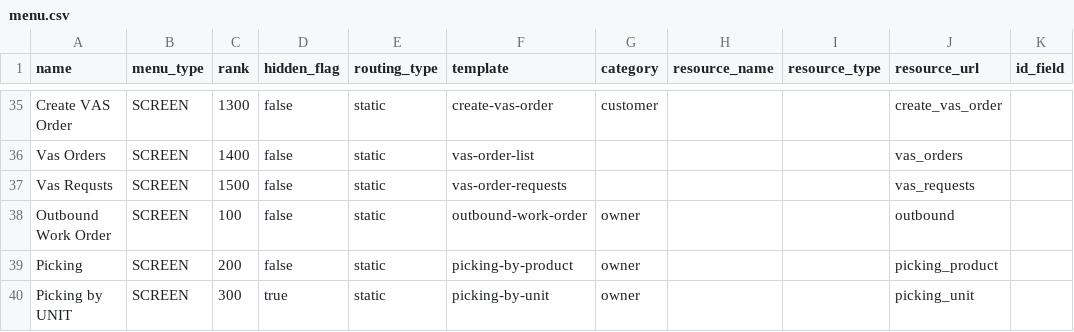
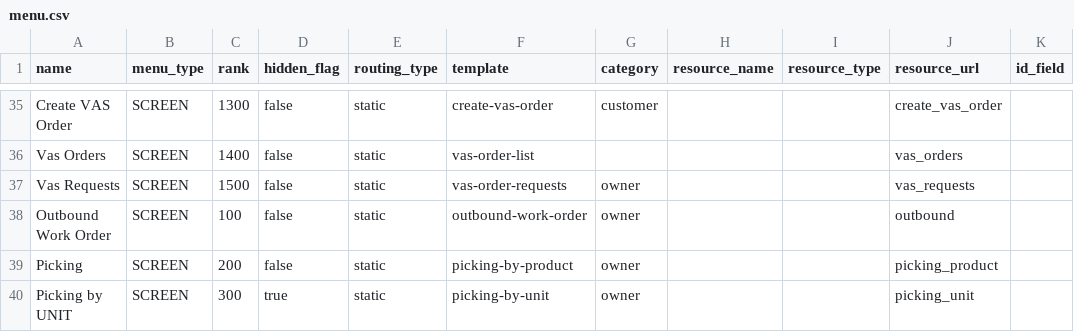
Before and after one commit to things-factory/opa-test, a CSV file: seeds/menu.csv, drawn as a sheet; only a part is shown, gaps mark what is left out; the diff names each change by its address in the sheet, - before the commit and + after, or states it on an @@ line.

```diff
--- a/seeds/menu.csv
+++ b/seeds/menu.csv
-A37 (name): Vas Requsts
+A37 (name): Vas Requests
-G37 (category): (empty)
+G37 (category): owner
```
Also changed, not shown: 1 other file.
